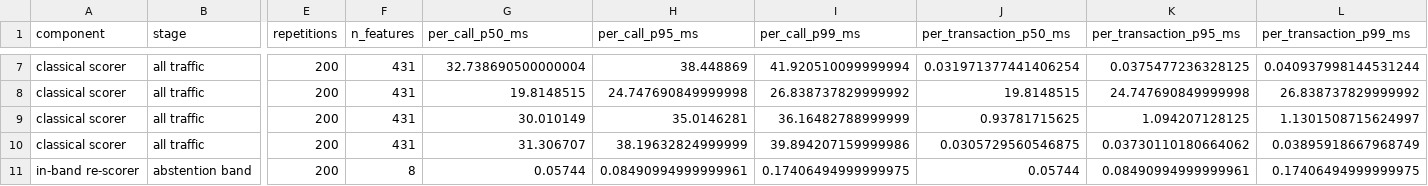
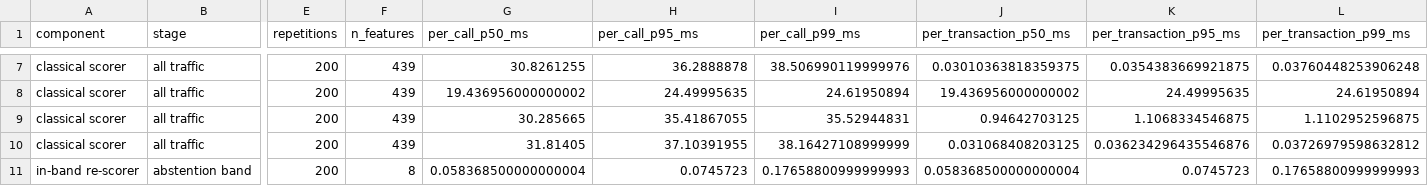
Before and after one commit to thedaemon-wizard/Global_Quantum_AI_Challenge_HSBC, a CSV file: results/tables/latency.csv, drawn as a sheet; only a part is shown, gaps mark what is left out; the diff covers the shown part only; the diff names each change by its address in the sheet, - before the commit and + after, or states it on an @@ line.

```diff
--- a/results/tables/latency.csv
+++ b/results/tables/latency.csv
-F7:F10 (n_features): 431
+F7:F10 (n_features): 439
-G7 (per_call_p50_ms): 32.738690500000004
+G7 (per_call_p50_ms): 30.8261255
-H7 (per_call_p95_ms): 38.448869
+H7 (per_call_p95_ms): 36.2888878
-I7 (per_call_p99_ms): 41.920510099999994
+I7 (per_call_p99_ms): 38.506990119999976
-J7 (per_transaction_p50_ms): 0.031971377441406254
+J7 (per_transaction_p50_ms): 0.03010363818359375
-K7 (per_transaction_p95_ms): 0.0375477236328125
+K7 (per_transaction_p95_ms): 0.0354383669921875
-L7 (per_transaction_p99_ms): 0.040937998144531244
+L7 (per_transaction_p99_ms): 0.03760448253906248
-G8 (per_call_p50_ms): 19.8148515
+G8 (per_call_p50_ms): 19.436956000000002
-H8 (per_call_p95_ms): 24.747690849999998
+H8 (per_call_p95_ms): 24.49995635
-I8 (per_call_p99_ms): 26.838737829999992
+I8 (per_call_p99_ms): 24.61950894
-J8 (per_transaction_p50_ms): 19.8148515
+J8 (per_transaction_p50_ms): 19.436956000000002
-K8 (per_transaction_p95_ms): 24.747690849999998
+K8 (per_transaction_p95_ms): 24.49995635
-L8 (per_transaction_p99_ms): 26.838737829999992
+L8 (per_transaction_p99_ms): 24.61950894
-G9 (per_call_p50_ms): 30.010149
+G9 (per_call_p50_ms): 30.285665
-H9 (per_call_p95_ms): 35.0146281
+H9 (per_call_p95_ms): 35.41867055
-I9 (per_call_p99_ms): 36.16482788999999
+I9 (per_call_p99_ms): 35.52944831
-J9 (per_transaction_p50_ms): 0.93781715625
+J9 (per_transaction_p50_ms): 0.94642703125
-K9 (per_transaction_p95_ms): 1.094207128125
+K9 (per_transaction_p95_ms): 1.1068334546875
-L9 (per_transaction_p99_ms): 1.1301508715624997
+L9 (per_transaction_p99_ms): 1.1102952596875
-G10 (per_call_p50_ms): 31.306707
+G10 (per_call_p50_ms): 31.81405
-H10 (per_call_p95_ms): 38.19632824999999
+H10 (per_call_p95_ms): 37.10391955
-I10 (per_call_p99_ms): 39.894207159999986
+I10 (per_call_p99_ms): 38.16427108999999
-J10 (per_transaction_p50_ms): 0.0305729560546875
+J10 (per_transaction_p50_ms): 0.031068408203125
-K10 (per_transaction_p95_ms): 0.03730110180664062
+K10 (per_transaction_p95_ms): 0.036234296435546876
-L10 (per_transaction_p99_ms): 0.03895918667968749
+L10 (per_transaction_p99_ms): 0.03726979598632812
-G11 (per_call_p50_ms): 0.05744
+G11 (per_call_p50_ms): 0.058368500000000004
-H11 (per_call_p95_ms): 0.08490994999999961
+H11 (per_call_p95_ms): 0.0745723
-I11 (per_call_p99_ms): 0.17406494999999975
+I11 (per_call_p99_ms): 0.17658800999999993
-J11 (per_transaction_p50_ms): 0.05744
+J11 (per_transaction_p50_ms): 0.058368500000000004
-K11 (per_transaction_p95_ms): 0.08490994999999961
+K11 (per_transaction_p95_ms): 0.0745723
-L11 (per_transaction_p99_ms): 0.17406494999999975
+L11 (per_transaction_p99_ms): 0.17658800999999993
```
Also changed, not shown: 89 edited cells elsewhere in this file, 12 other files.
